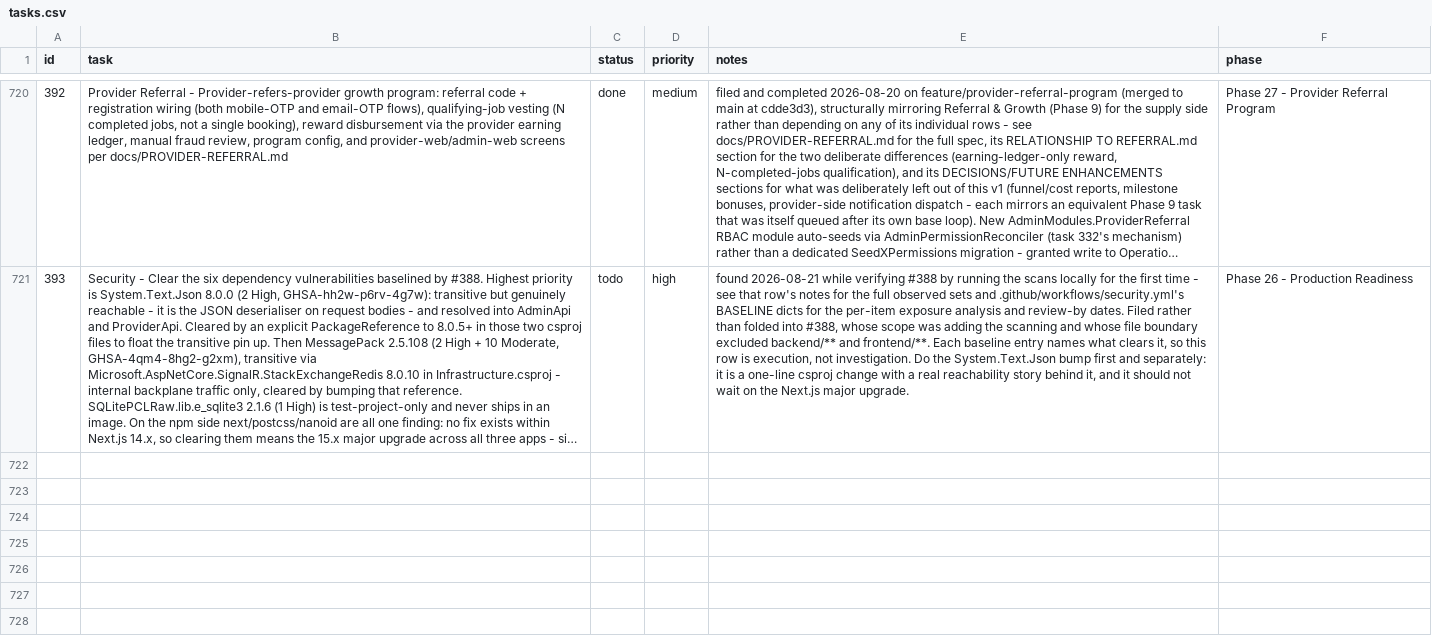
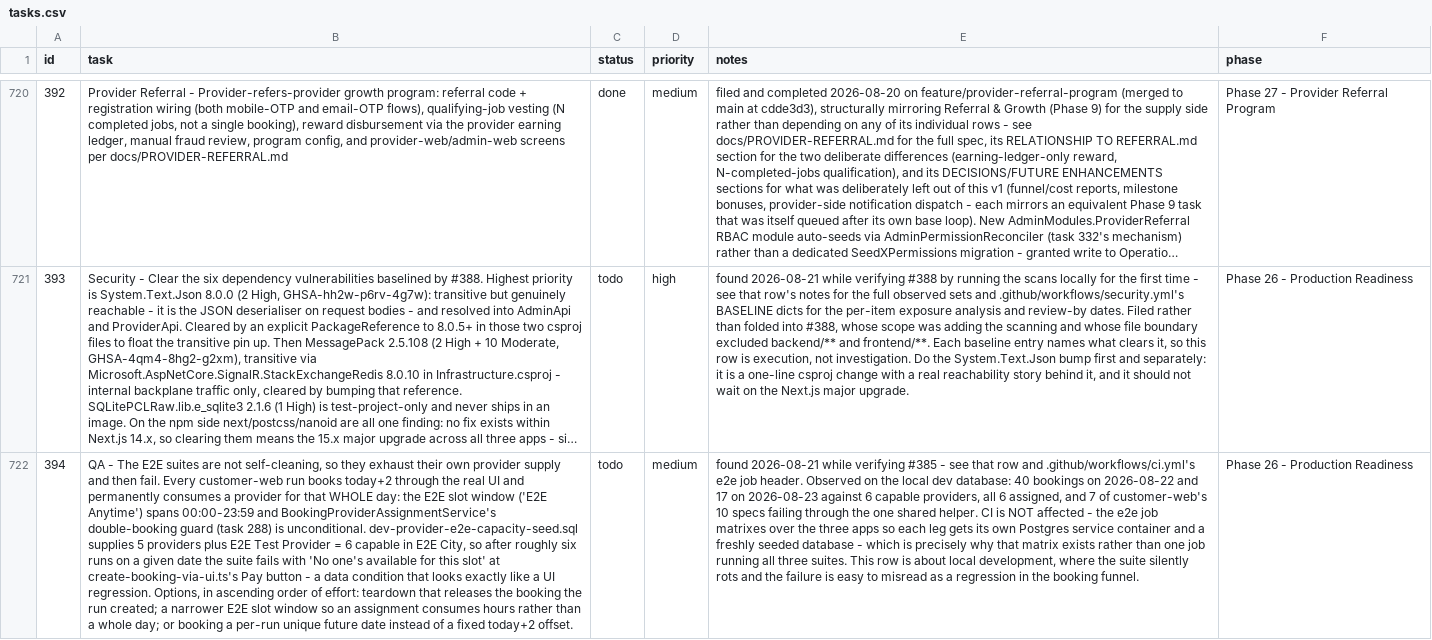
Before and after one commit to SantoshGitlab/nestly, a CSV file: tasks.csv, drawn as a sheet; only a part is shown, gaps mark what is left out; long unchanged cells end in …; the diff names each change by its address in the sheet, - before the commit and + after, or states it on an @@ line.

```diff
--- a/tasks.csv
+++ b/tasks.csv
+row 722: 394 | QA - The E2E suites are not self-cleaning, so they exhaust their own provider supply and then fail. Every customer-web run books today+2 through the real UI and permanently consumes a provider for that WHOLE day: the E2E slot window ('E2E Anytime') spans 00:00-23:59 and BookingProviderAssignmentService's double-booking guard (task 288) is unconditional. dev-provider-e2e-capacity-seed.sql supplies 5 providers plus E2E Test Provider = 6 capable in E2E City, so after roughly six runs on a given date the suite fails with 'No one's available for this slot' at create-booking-via-ui.ts's Pay button - a data condition that looks exactly like a UI regression. Options, in ascending order of effort: teardown that releases the booking the run created; a narrower E2E slot window so an assignment consumes hours rather than a whole day; or booking a per-run unique future date instead of a fixed today+2 offset. | todo | medium | found 2026-08-21 while verifying #385 - see that row and .github/workflows/ci.yml's e2e job header. Observed on the local dev database: 40 bookings on 2026-08-22 and 17 on 2026-08-23 against 6 capable providers, all 6 assigned, and 7 of customer-web's 10 specs failing through the one shared helper. CI is NOT affected - the e2e job matrixes over the three apps so each leg gets its own Postgres service container and a freshly seeded database - which is precisely why that matrix exists rather than one job running all three suites. This row is about local development, where the suite silently rots and the failure is easy to misread as a regression in the booking funnel. | Phase 26 - Production Readiness
```
